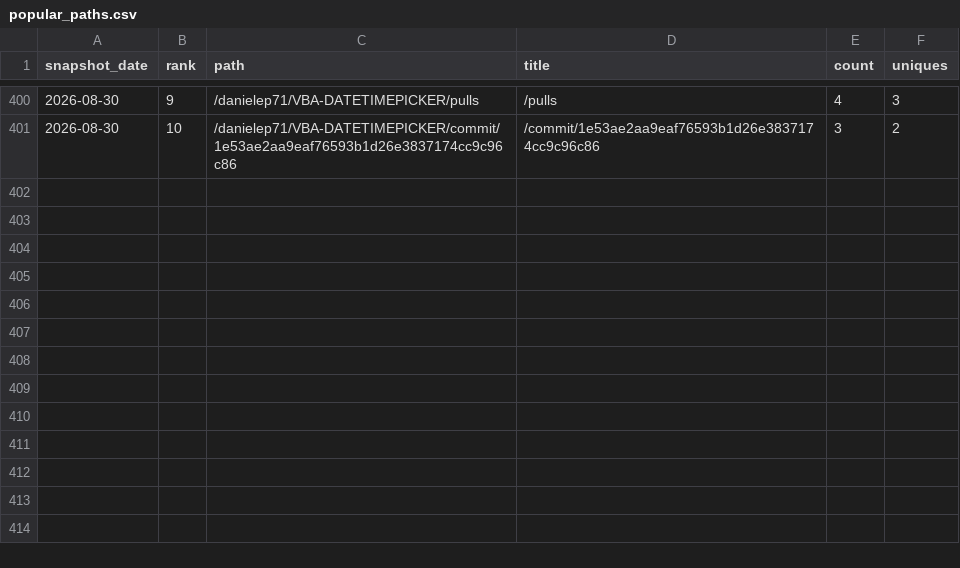
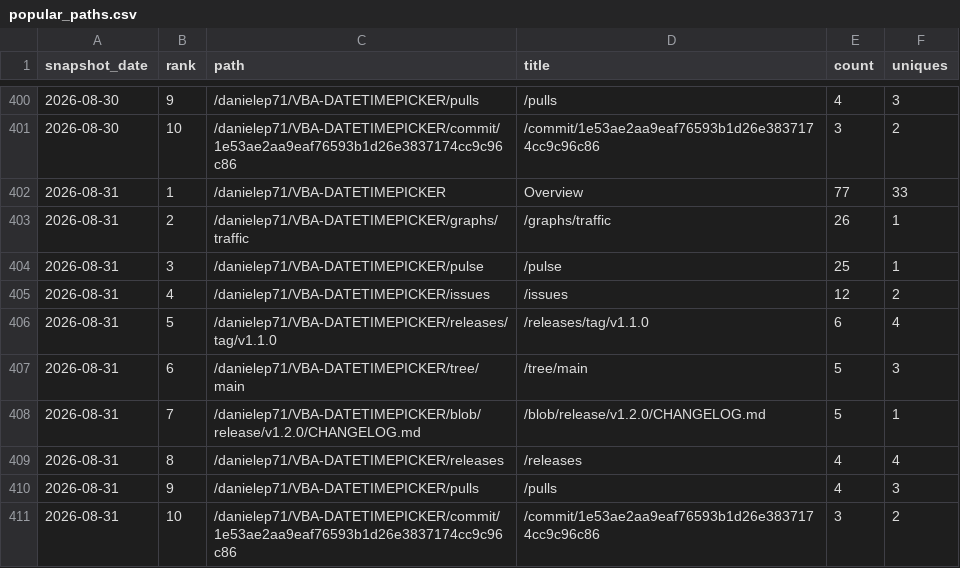
Before and after one commit to danielep71/VBA-DATETIMEPICKER, a CSV file: data/popular_paths.csv, drawn as a sheet; only a part is shown, gaps mark what is left out; the diff names each change by its address in the sheet, - before the commit and + after, or states it on an @@ line.

```diff
--- a/data/popular_paths.csv
+++ b/data/popular_paths.csv
+row 402: 2026-08-31 | 1 | /danielep71/VBA-DATETIMEPICKER | Overview | 77 | 33
+row 403: 2026-08-31 | 2 | /danielep71/VBA-DATETIMEPICKER/graphs/traffic | /graphs/traffic | 26 | 1
+row 404: 2026-08-31 | 3 | /danielep71/VBA-DATETIMEPICKER/pulse | /pulse | 25 | 1
+row 405: 2026-08-31 | 4 | /danielep71/VBA-DATETIMEPICKER/issues | /issues | 12 | 2
+row 406: 2026-08-31 | 5 | /danielep71/VBA-DATETIMEPICKER/releases/tag/v1.1.0 | /releases/tag/v1.1.0 | 6 | 4
+row 407: 2026-08-31 | 6 | /danielep71/VBA-DATETIMEPICKER/tree/main | /tree/main | 5 | 3
+row 408: 2026-08-31 | 7 | /danielep71/VBA-DATETIMEPICKER/blob/release/v1.2.0/CHANGELOG.md | /blob/release/v1.2.0/CHANGELOG.md | 5 | 1
+row 409: 2026-08-31 | 8 | /danielep71/VBA-DATETIMEPICKER/releases | /releases | 4 | 4
+row 410: 2026-08-31 | 9 | /danielep71/VBA-DATETIMEPICKER/pulls | /pulls | 4 | 3
+row 411: 2026-08-31 | 10 | /danielep71/VBA-DATETIMEPICKER/commit/1e53ae2aa9eaf76593b1d26e3837174cc9c96c86 | /commit/1e53ae2aa9eaf76593b1d26e3837174cc9c96c86 | 3 | 2
```
Also changed, not shown: data/referrers.csv, data/traffic.csv, 1 other file.
